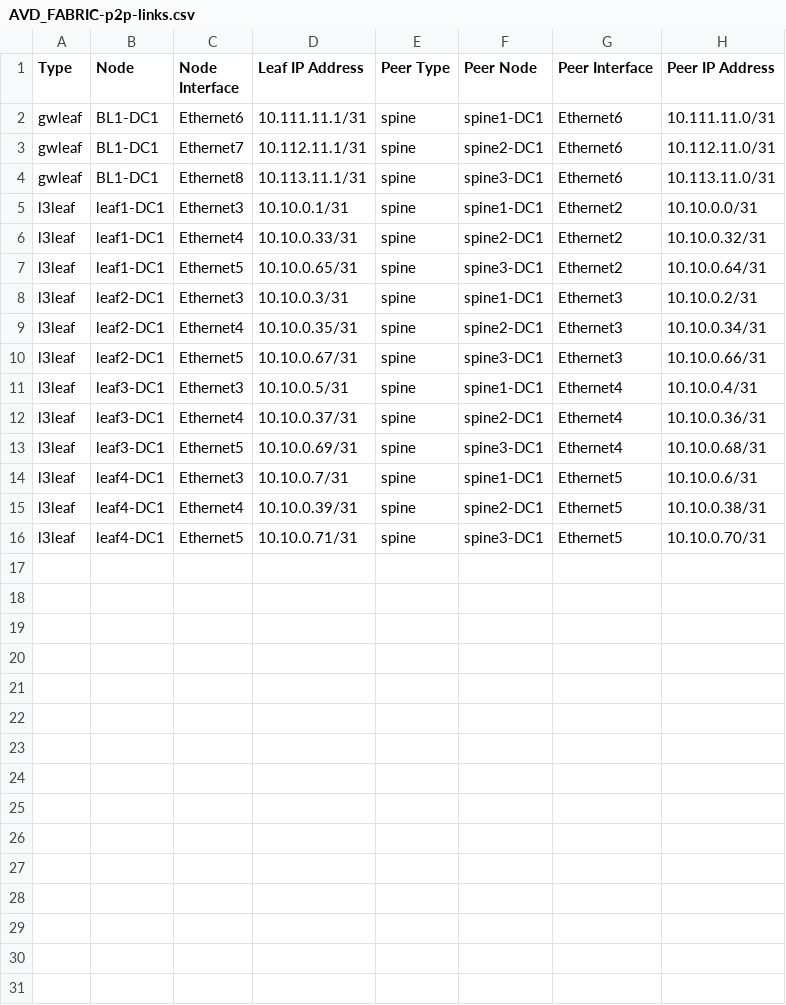
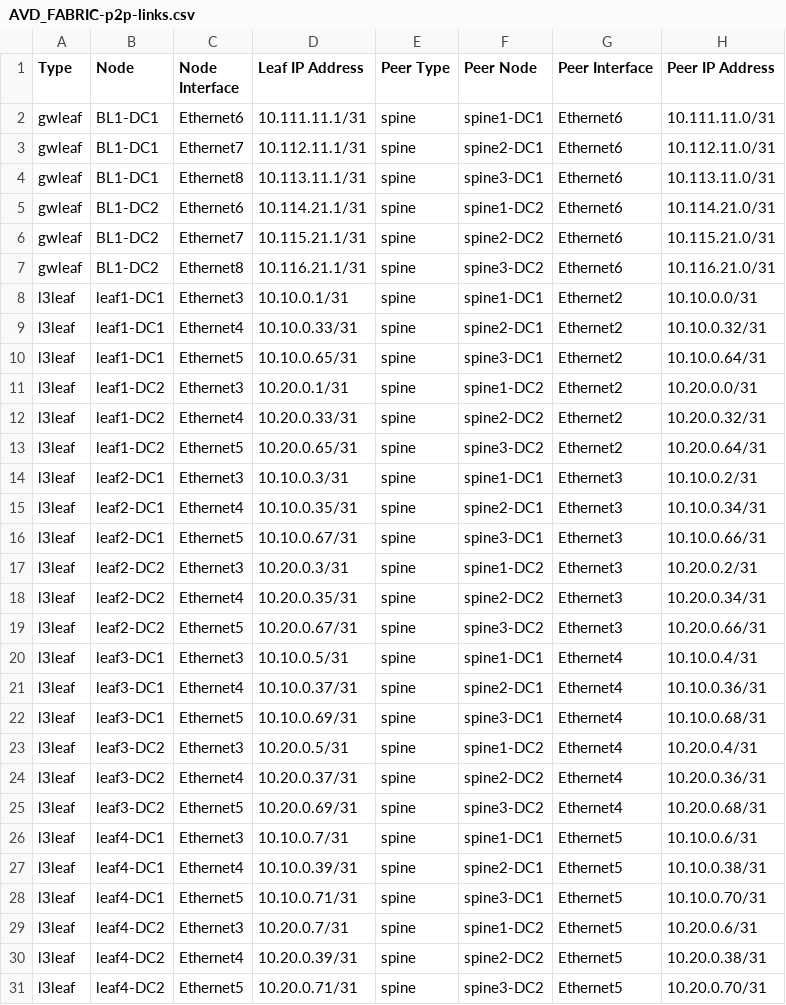
Before and after one commit to sdn-pros/L7_Part3_AVD_Student, a CSV file: documentation/fabric/AVD_FABRIC-p2p-links.csv, drawn as a sheet; the diff names each change by its address in the sheet, - before the commit and + after, or states it on an @@ line.

```diff
--- a/documentation/fabric/AVD_FABRIC-p2p-links.csv
+++ b/documentation/fabric/AVD_FABRIC-p2p-links.csv
+row 5: gwleaf | BL1-DC2 | Ethernet6 | 10.114.21.1/31 | spine | spine1-DC2 | Ethernet6 | 10.114.21.0/31
+row 6: gwleaf | BL1-DC2 | Ethernet7 | 10.115.21.1/31 | spine | spine2-DC2 | Ethernet6 | 10.115.21.0/31
+row 7: gwleaf | BL1-DC2 | Ethernet8 | 10.116.21.1/31 | spine | spine3-DC2 | Ethernet6 | 10.116.21.0/31
+row 11: l3leaf | leaf1-DC2 | Ethernet3 | 10.20.0.1/31 | spine | spine1-DC2 | Ethernet2 | 10.20.0.0/31
+row 12: l3leaf | leaf1-DC2 | Ethernet4 | 10.20.0.33/31 | spine | spine2-DC2 | Ethernet2 | 10.20.0.32/31
+row 13: l3leaf | leaf1-DC2 | Ethernet5 | 10.20.0.65/31 | spine | spine3-DC2 | Ethernet2 | 10.20.0.64/31
+row 17: l3leaf | leaf2-DC2 | Ethernet3 | 10.20.0.3/31 | spine | spine1-DC2 | Ethernet3 | 10.20.0.2/31
+row 18: l3leaf | leaf2-DC2 | Ethernet4 | 10.20.0.35/31 | spine | spine2-DC2 | Ethernet3 | 10.20.0.34/31
+row 19: l3leaf | leaf2-DC2 | Ethernet5 | 10.20.0.67/31 | spine | spine3-DC2 | Ethernet3 | 10.20.0.66/31
+row 23: l3leaf | leaf3-DC2 | Ethernet3 | 10.20.0.5/31 | spine | spine1-DC2 | Ethernet4 | 10.20.0.4/31
+row 24: l3leaf | leaf3-DC2 | Ethernet4 | 10.20.0.37/31 | spine | spine2-DC2 | Ethernet4 | 10.20.0.36/31
+row 25: l3leaf | leaf3-DC2 | Ethernet5 | 10.20.0.69/31 | spine | spine3-DC2 | Ethernet4 | 10.20.0.68/31
+row 29: l3leaf | leaf4-DC2 | Ethernet3 | 10.20.0.7/31 | spine | spine1-DC2 | Ethernet5 | 10.20.0.6/31
+row 30: l3leaf | leaf4-DC2 | Ethernet4 | 10.20.0.39/31 | spine | spine2-DC2 | Ethernet5 | 10.20.0.38/31
+row 31: l3leaf | leaf4-DC2 | Ethernet5 | 10.20.0.71/31 | spine | spine3-DC2 | Ethernet5 | 10.20.0.70/31
```
Also changed, not shown: documentation/fabric/AVD_FABRIC-topology.csv, 31 other files.
